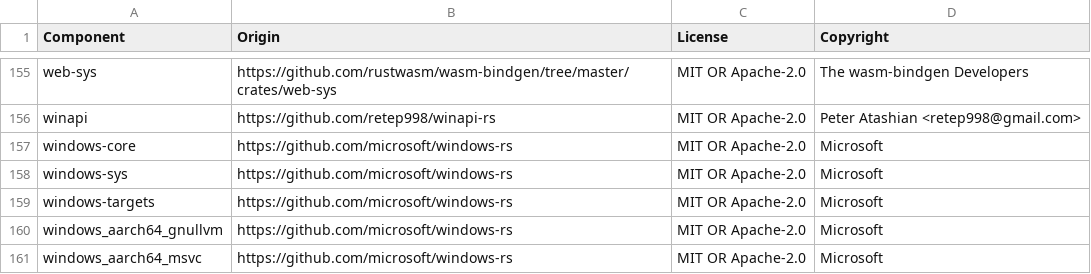
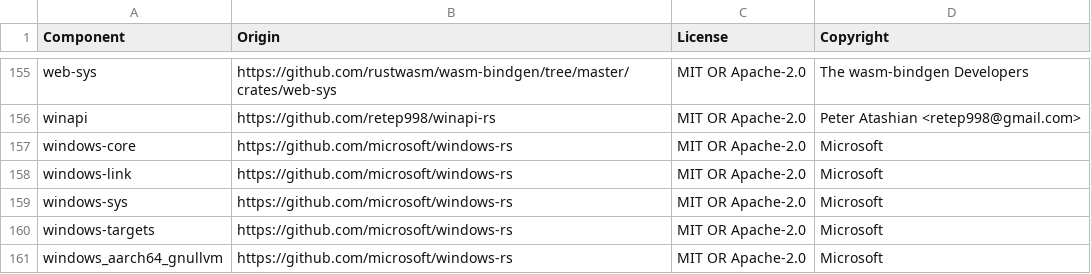
Before and after one commit to DataDog/datadog-api-client-rust, a CSV file: LICENSE-3rdparty.csv, drawn as a sheet; only a part is shown, gaps mark what is left out; the shorter side is filled out with more unchanged rows; the diff names each change by its address in the sheet, - before the commit and + after, or states it on an @@ line.

```diff
--- a/LICENSE-3rdparty.csv
+++ b/LICENSE-3rdparty.csv
+row 158: windows-link | https://github.com/microsoft/windows-rs | MIT OR Apache-2.0 | Microsoft
```
Also changed, not shown: 11 other files.
